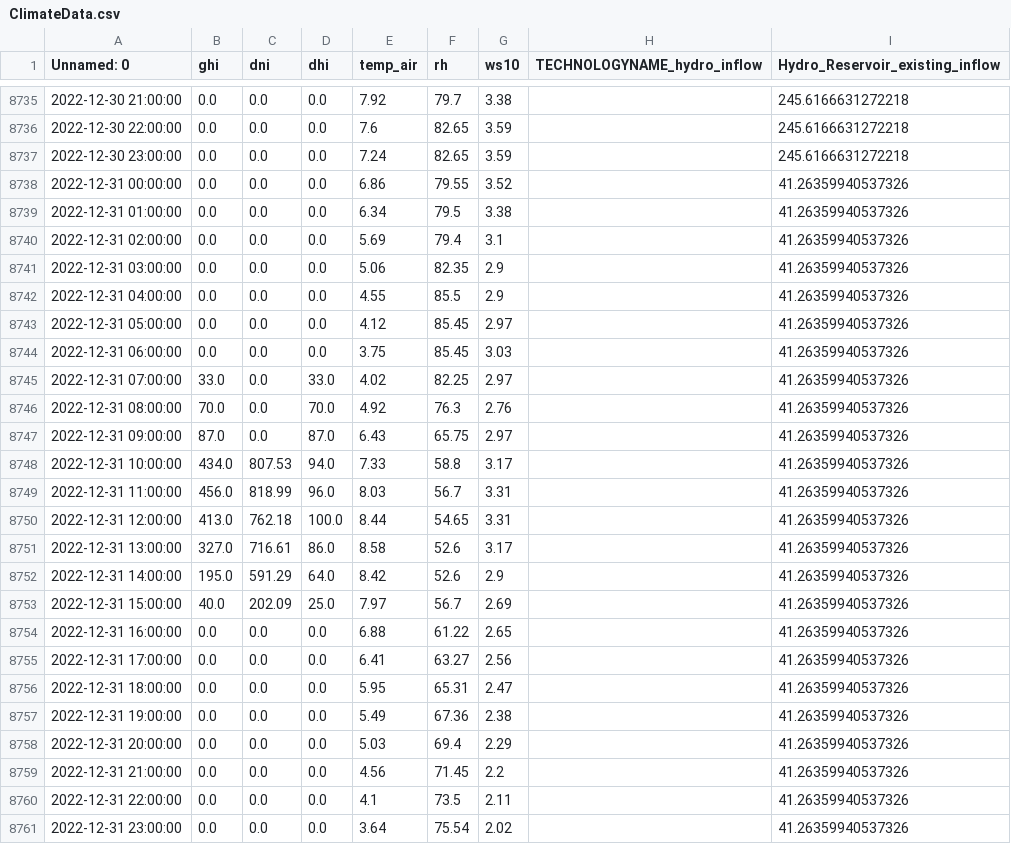
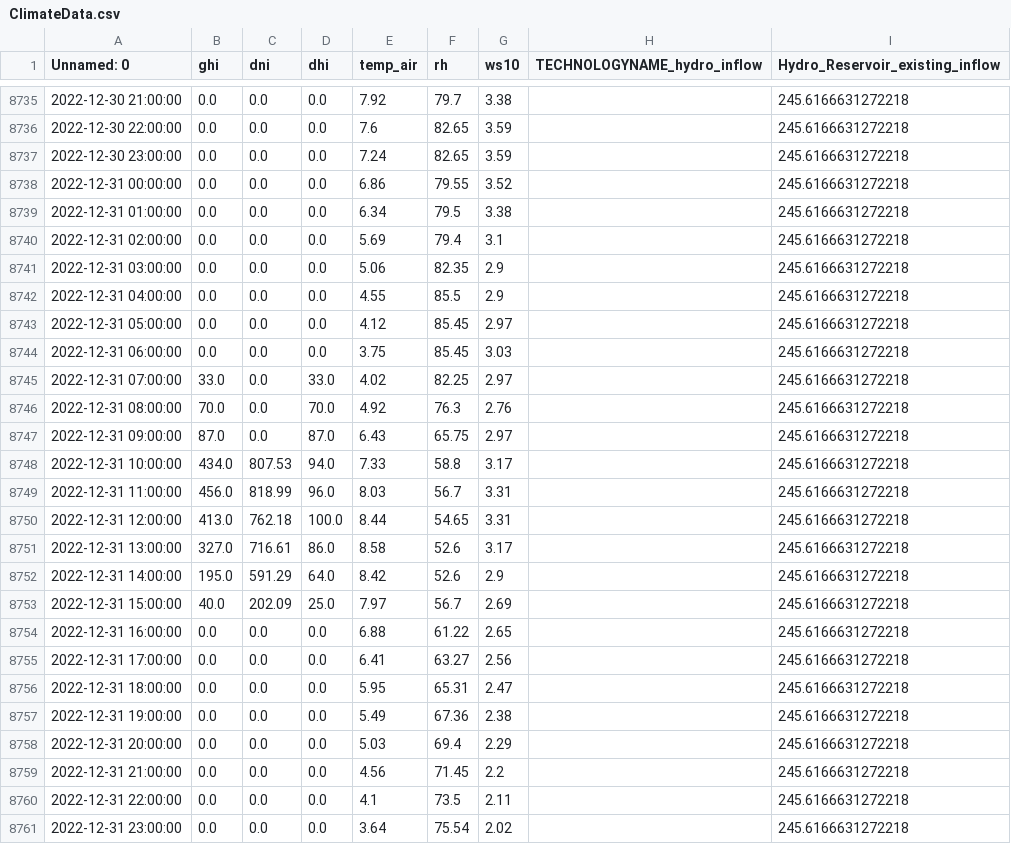
Before and after one commit to Jammeh01/AdOpT-NET0_Bakary, a CSV file: Energy_Italy/macro_decarbonisation/period1/node_data/south/ClimateData.csv, drawn as a sheet; only a part is shown, gaps mark what is left out.

```diff
--- a/Energy_Italy/macro_decarbonisation/period1/node_data/south/ClimateData.csv
+++ b/Energy_Italy/macro_decarbonisation/period1/node_data/south/ClimateData.csv
@@ -8737,25 +8737,25 @@ Unnamed: 0;ghi;dni;dhi;temp_air;rh;ws10;TECHNOLOGYNAME_hydro_inflow;Hydro_Reserv
 2022-12-30 23:00:00;0.0;0.0;0.0;7.24;82.65;3.59;;245.6166631272218
-2022-12-31 00:00:00;0.0;0.0;0.0;6.86;79.55;3.52;;41.26359940537326
-2022-12-31 01:00:00;0.0;0.0;0.0;6.34;79.5;3.38;;41.26359940537326
-2022-12-31 02:00:00;0.0;0.0;0.0;5.69;79.4;3.1;;41.26359940537326
-2022-12-31 03:00:00;0.0;0.0;0.0;5.06;82.35;2.9;;41.26359940537326
-2022-12-31 04:00:00;0.0;0.0;0.0;4.55;85.5;2.9;;41.26359940537326
-2022-12-31 05:00:00;0.0;0.0;0.0;4.12;85.45;2.97;;41.26359940537326
-2022-12-31 06:00:00;0.0;0.0;0.0;3.75;85.45;3.03;;41.26359940537326
-2022-12-31 07:00:00;33.0;0.0;33.0;4.02;82.25;2.97;;41.26359940537326
-2022-12-31 08:00:00;70.0;0.0;70.0;4.92;76.3;2.76;;41.26359940537326
-2022-12-31 09:00:00;87.0;0.0;87.0;6.43;65.75;2.97;;41.26359940537326
-2022-12-31 10:00:00;434.0;807.53;94.0;7.33;58.8;3.17;;41.26359940537326
-2022-12-31 11:00:00;456.0;818.99;96.0;8.03;56.7;3.31;;41.26359940537326
-2022-12-31 12:00:00;413.0;762.18;100.0;8.44;54.65;3.31;;41.26359940537326
-2022-12-31 13:00:00;327.0;716.61;86.0;8.58;52.6;3.17;;41.26359940537326
-2022-12-31 14:00:00;195.0;591.29;64.0;8.42;52.6;2.9;;41.26359940537326
-2022-12-31 15:00:00;40.0;202.09;25.0;7.97;56.7;2.69;;41.26359940537326
-2022-12-31 16:00:00;0.0;0.0;0.0;6.88;61.22;2.65;;41.26359940537326
-2022-12-31 17:00:00;0.0;0.0;0.0;6.41;63.27;2.56;;41.26359940537326
-2022-12-31 18:00:00;0.0;0.0;0.0;5.95;65.31;2.47;;41.26359940537326
-2022-12-31 19:00:00;0.0;0.0;0.0;5.49;67.36;2.38;;41.26359940537326
-2022-12-31 20:00:00;0.0;0.0;0.0;5.03;69.4;2.29;;41.26359940537326
-2022-12-31 21:00:00;0.0;0.0;0.0;4.56;71.45;2.2;;41.26359940537326
-2022-12-31 22:00:00;0.0;0.0;0.0;4.1;73.5;2.11;;41.26359940537326
-2022-12-31 23:00:00;0.0;0.0;0.0;3.64;75.54;2.02;;41.26359940537326
+2022-12-31 00:00:00;0.0;0.0;0.0;6.86;79.55;3.52;;245.6166631272218
+2022-12-31 01:00:00;0.0;0.0;0.0;6.34;79.5;3.38;;245.6166631272218
+2022-12-31 02:00:00;0.0;0.0;0.0;5.69;79.4;3.1;;245.6166631272218
+2022-12-31 03:00:00;0.0;0.0;0.0;5.06;82.35;2.9;;245.6166631272218
+2022-12-31 04:00:00;0.0;0.0;0.0;4.55;85.5;2.9;;245.6166631272218
+2022-12-31 05:00:00;0.0;0.0;0.0;4.12;85.45;2.97;;245.6166631272218
+2022-12-31 06:00:00;0.0;0.0;0.0;3.75;85.45;3.03;;245.6166631272218
+2022-12-31 07:00:00;33.0;0.0;33.0;4.02;82.25;2.97;;245.6166631272218
+2022-12-31 08:00:00;70.0;0.0;70.0;4.92;76.3;2.76;;245.6166631272218
+2022-12-31 09:00:00;87.0;0.0;87.0;6.43;65.75;2.97;;245.6166631272218
+2022-12-31 10:00:00;434.0;807.53;94.0;7.33;58.8;3.17;;245.6166631272218
+2022-12-31 11:00:00;456.0;818.99;96.0;8.03;56.7;3.31;;245.6166631272218
+2022-12-31 12:00:00;413.0;762.18;100.0;8.44;54.65;3.31;;245.6166631272218
+2022-12-31 13:00:00;327.0;716.61;86.0;8.58;52.6;3.17;;245.6166631272218
+2022-12-31 14:00:00;195.0;591.29;64.0;8.42;52.6;2.9;;245.6166631272218
+2022-12-31 15:00:00;40.0;202.09;25.0;7.97;56.7;2.69;;245.6166631272218
+2022-12-31 16:00:00;0.0;0.0;0.0;6.88;61.22;2.65;;245.6166631272218
+2022-12-31 17:00:00;0.0;0.0;0.0;6.41;63.27;2.56;;245.6166631272218
+2022-12-31 18:00:00;0.0;0.0;0.0;5.95;65.31;2.47;;245.6166631272218
+2022-12-31 19:00:00;0.0;0.0;0.0;5.49;67.36;2.38;;245.6166631272218
+2022-12-31 20:00:00;0.0;0.0;0.0;5.03;69.4;2.29;;245.6166631272218
+2022-12-31 21:00:00;0.0;0.0;0.0;4.56;71.45;2.2;;245.6166631272218
+2022-12-31 22:00:00;0.0;0.0;0.0;4.1;73.5;2.11;;245.6166631272218
+2022-12-31 23:00:00;0.0;0.0;0.0;3.64;75.54;2.02;;245.6166631272218
```
Also changed, not shown: Energy_Italy/macro_decarbonisation/period1/node_data/center/ClimateData.csv, Energy_Italy/macro_decarbonisation/period1/node_data/islands/ClimateData.csv, 14 other files.
